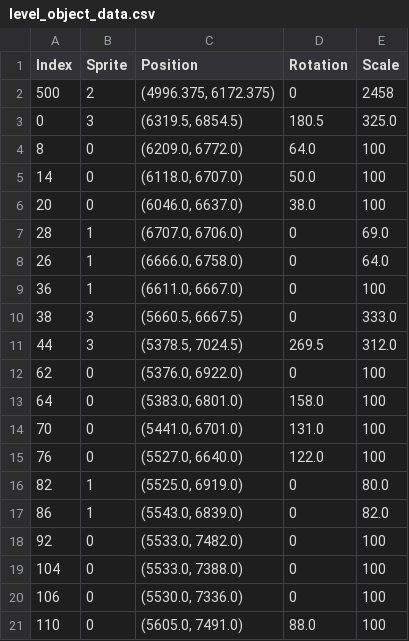
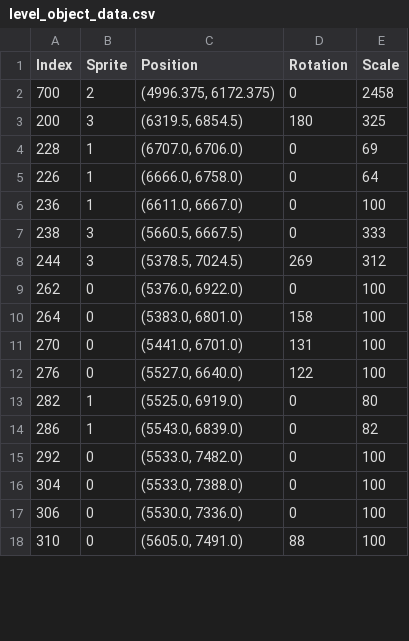
Before and after one commit to dalpac/EFWuche, a CSV file: level_object_data.csv, drawn as a sheet; only a part is shown; the diff covers the shown part only.

```diff
--- a/level_object_data.csv
+++ b/level_object_data.csv
@@ -1,21 +1,18 @@
 Index,Sprite,Position,Rotation,Scale
-500,2,"(4996.375, 6172.375)",0,2458
-0,3,"(6319.5, 6854.5)",180.5,325.0
-8,0,"(6209.0, 6772.0)",64.0,100
-14,0,"(6118.0, 6707.0)",50.0,100
-20,0,"(6046.0, 6637.0)",38.0,100
-28,1,"(6707.0, 6706.0)",0,69.0
-26,1,"(6666.0, 6758.0)",0,64.0
-36,1,"(6611.0, 6667.0)",0,100
-38,3,"(5660.5, 6667.5)",0,333.0
-44,3,"(5378.5, 7024.5)",269.5,312.0
-62,0,"(5376.0, 6922.0)",0,100
-64,0,"(5383.0, 6801.0)",158.0,100
-70,0,"(5441.0, 6701.0)",131.0,100
-76,0,"(5527.0, 6640.0)",122.0,100
-82,1,"(5525.0, 6919.0)",0,80.0
-86,1,"(5543.0, 6839.0)",0,82.0
-92,0,"(5533.0, 7482.0)",0,100
-104,0,"(5533.0, 7388.0)",0,100
-106,0,"(5530.0, 7336.0)",0,100
-110,0,"(5605.0, 7491.0)",88.0,100
+700,2,"(4996.375, 6172.375)",0,2458
+200,3,"(6319.5, 6854.5)",180,325
+228,1,"(6707.0, 6706.0)",0,69
+226,1,"(6666.0, 6758.0)",0,64
+236,1,"(6611.0, 6667.0)",0,100
+238,3,"(5660.5, 6667.5)",0,333
+244,3,"(5378.5, 7024.5)",269,312
+262,0,"(5376.0, 6922.0)",0,100
+264,0,"(5383.0, 6801.0)",158,100
+270,0,"(5441.0, 6701.0)",131,100
+276,0,"(5527.0, 6640.0)",122,100
+282,1,"(5525.0, 6919.0)",0,80
+286,1,"(5543.0, 6839.0)",0,82
+292,0,"(5533.0, 7482.0)",0,100
+304,0,"(5533.0, 7388.0)",0,100
+306,0,"(5530.0, 7336.0)",0,100
+310,0,"(5605.0, 7491.0)",88,100
```
Also changed, not shown: 8 added rows, 5 removed rows and 20 edited cells elsewhere in this file, level_special_object_data.csv, 5 other files.
